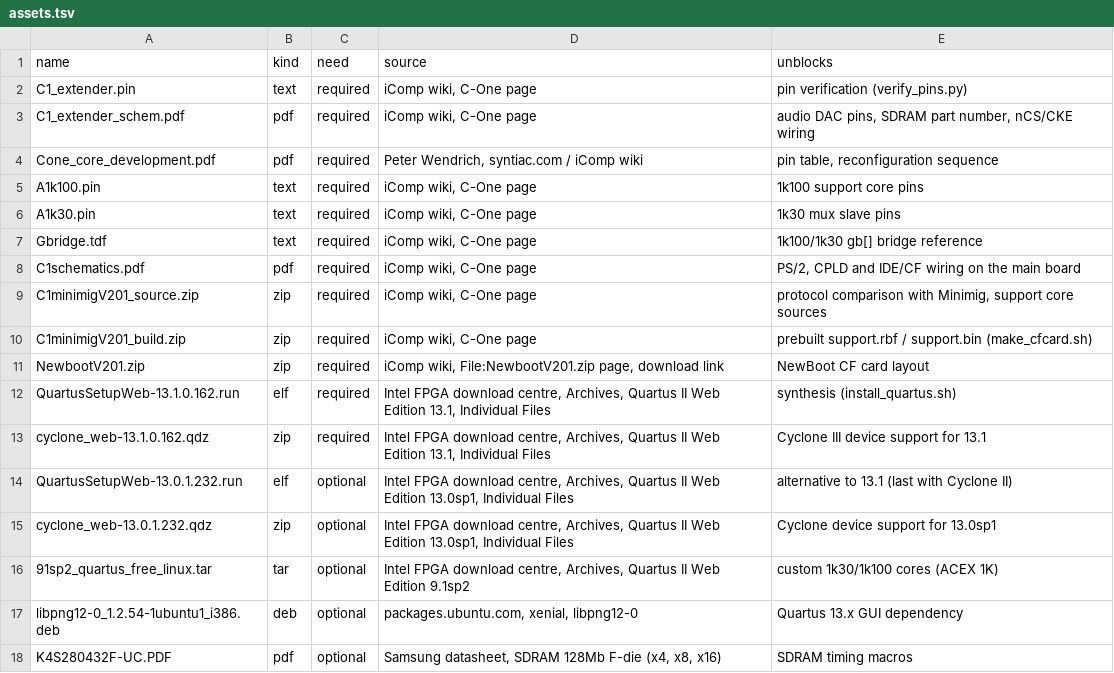
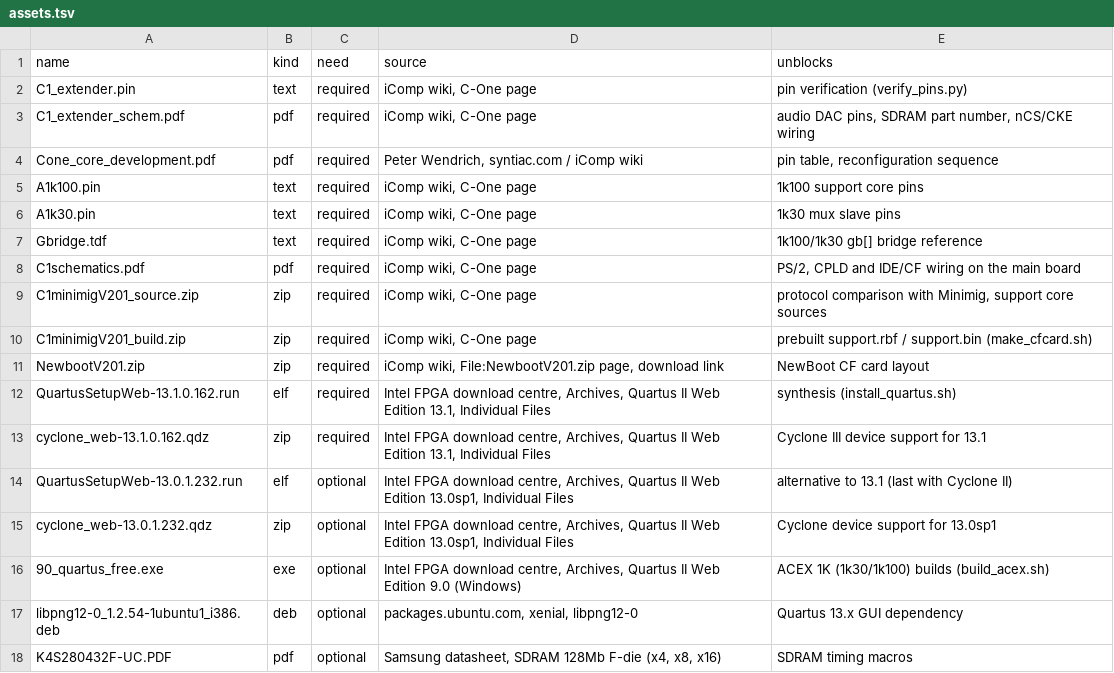
Before and after one commit to anarkiwi/c0neify, a TSV file: scripts/assets.tsv, drawn as a sheet.

```diff
--- a/scripts/assets.tsv
+++ b/scripts/assets.tsv
@@ -15,3 +15,3 @@ QuartusSetupWeb-13.0.1.232.run	elf	optional	Intel FPGA download centre, Archives
 cyclone_web-13.0.1.232.qdz	zip	optional	Intel FPGA download centre, Archives, Quartus II Web Edition 13.0sp1, Individual Files	Cyclone device support for 13.0sp1
-91sp2_quartus_free_linux.tar	tar	optional	Intel FPGA download centre, Archives, Quartus II Web Edition 9.1sp2	custom 1k30/1k100 cores (ACEX 1K)
+90_quartus_free.exe	exe	optional	Intel FPGA download centre, Archives, Quartus II Web Edition 9.0 (Windows)	ACEX 1K (1k30/1k100) builds (build_acex.sh)
 libpng12-0_1.2.54-1ubuntu1_i386.deb	deb	optional	packages.ubuntu.com, xenial, libpng12-0	Quartus 13.x GUI dependency
```
Also changed, not shown: 19 other files.
